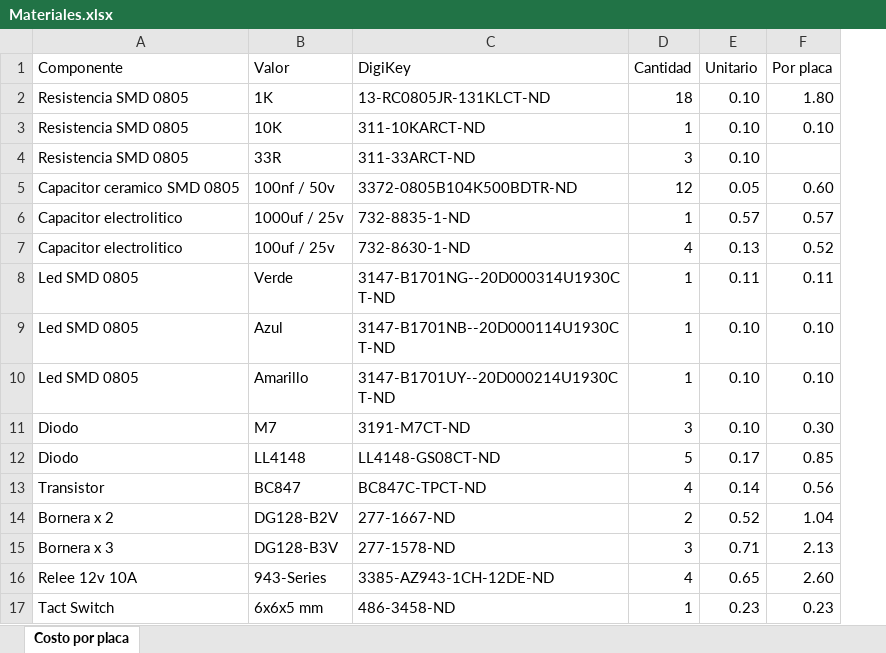
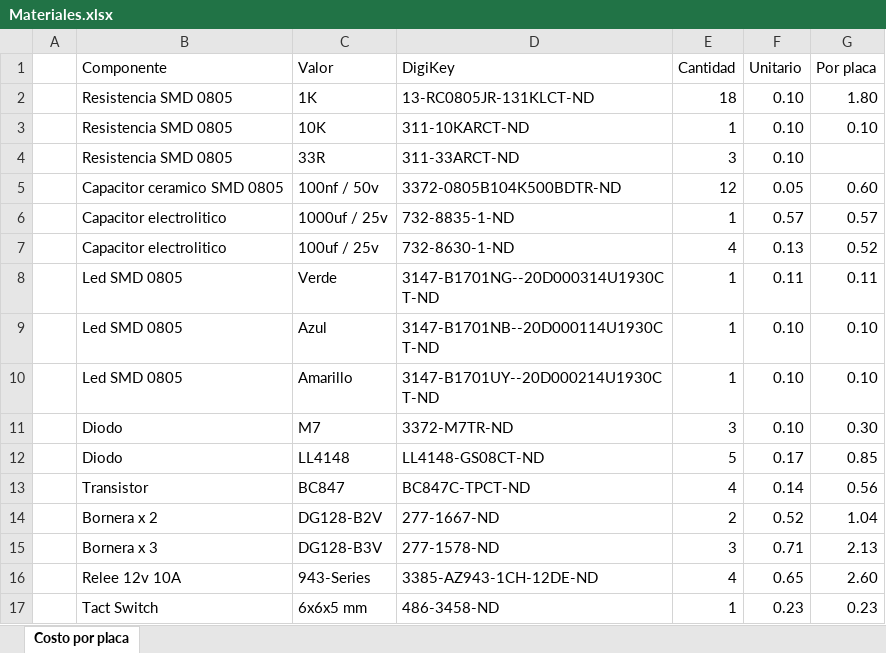
Before and after one commit to wpirri/dom32-io-wifi, an Excel workbook: Documento/Materiales.xlsx, sheet Costo por placa, drawn as a sheet; only a part is shown; values as stored, in another font and other column widths than the file's, no borders; addresses are those after the commit; the diff names each change by its address in the sheet, - before the commit and + after, or states it on an @@ line.

```diff
--- a/Documento/Materiales.xlsx (sheet Costo por placa)
+++ b/Documento/Materiales.xlsx (sheet Costo por placa)
+column A, empty
-D11 (DigiKey): 3191-M7CT-ND
+D11 (DigiKey): 3372-M7TR-ND
```
Also changed, not shown: formulas that keep their value, 6 other files.
